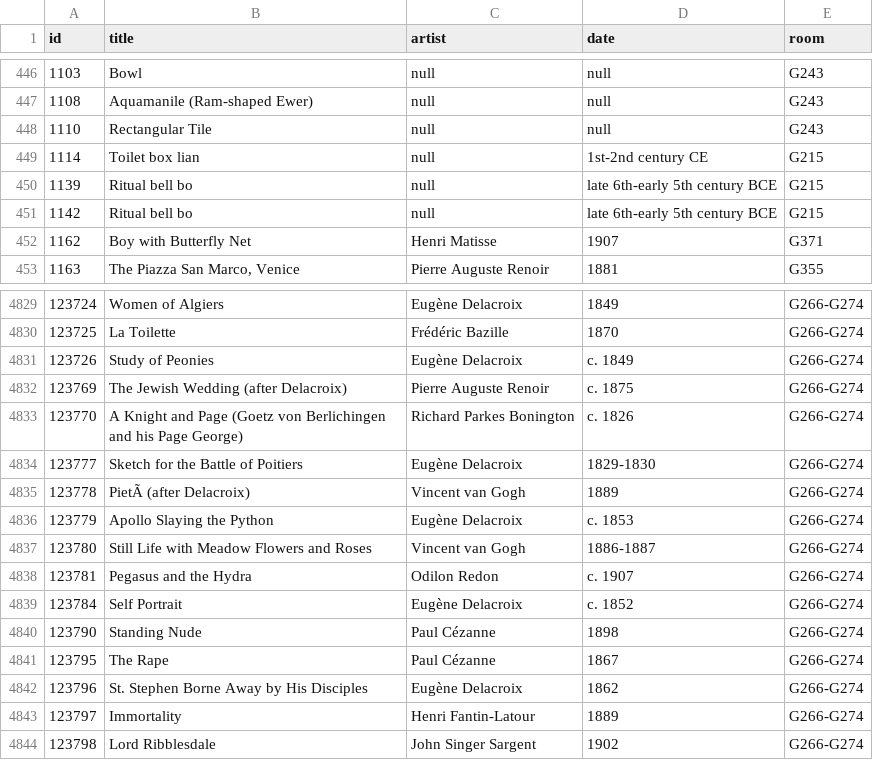
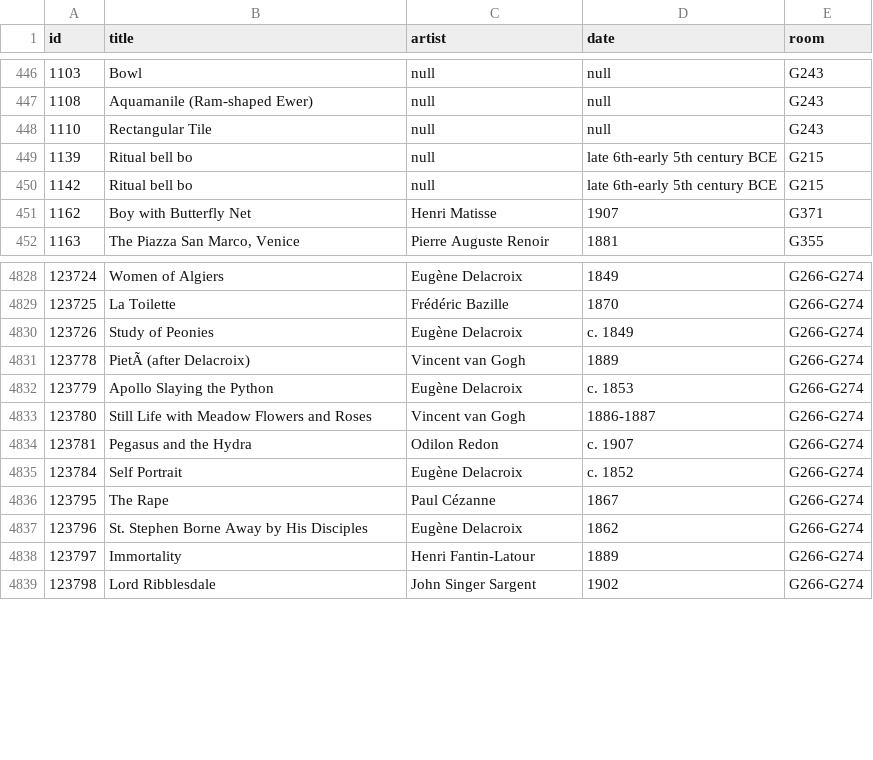
Before and after one commit to miabot/galleries.csv, a CSV file: index.csv, drawn as a sheet; only a part is shown, gaps mark what is left out; the diff names each change by its address in the sheet, - before the commit and + after, or states it on an @@ line.

```diff
--- a/index.csv
+++ b/index.csv
-row 449: 1114 | Toilet box lian | null | 1st-2nd century CE | G215
-row 4832: 123769 | The Jewish Wedding (after Delacroix) | Pierre Auguste Renoir | c. 1875 | G266-G274
-row 4833: 123770 | A Knight and Page (Goetz von Berlichingen and his Page George) | Richard Parkes Bonington | c. 1826 | G266-G274
-row 4834: 123777 | Sketch for the Battle of Poitiers | Eugène Delacroix | 1829-1830 | G266-G274
-row 4840: 123790 | Standing Nude | Paul Cézanne | 1898 | G266-G274
```
Also changed, not shown: galleries/215.csv, galleries/266-G274.csv.
